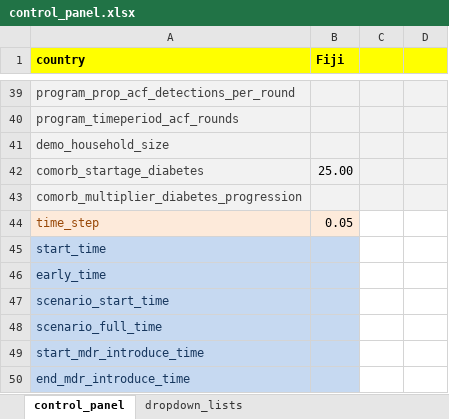
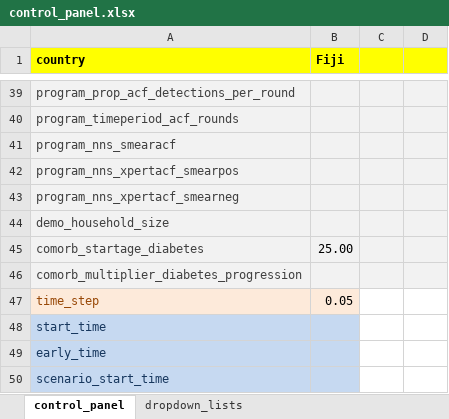
Before and after one commit to monash-emu/AuTuMN, an Excel workbook: autumn/xls/control_panel.xlsx, sheet control_panel, drawn as a sheet; only a part is shown, gaps mark what is left out; the shorter side is filled out with more unchanged rows; values as stored, in another font and other column widths than the file's, no borders; the diff names each change by its address in the sheet, - before the commit and + after, or states it on an @@ line.

```diff
--- a/autumn/xls/control_panel.xlsx (sheet control_panel)
+++ b/autumn/xls/control_panel.xlsx (sheet control_panel)
+row 41: program_nns_smearacf
+row 42: program_nns_xpertacf_smearpos
+row 43: program_nns_xpertacf_smearneg
```
Also changed, not shown: autumn/xls/data_default.xlsx, 1 other file.
